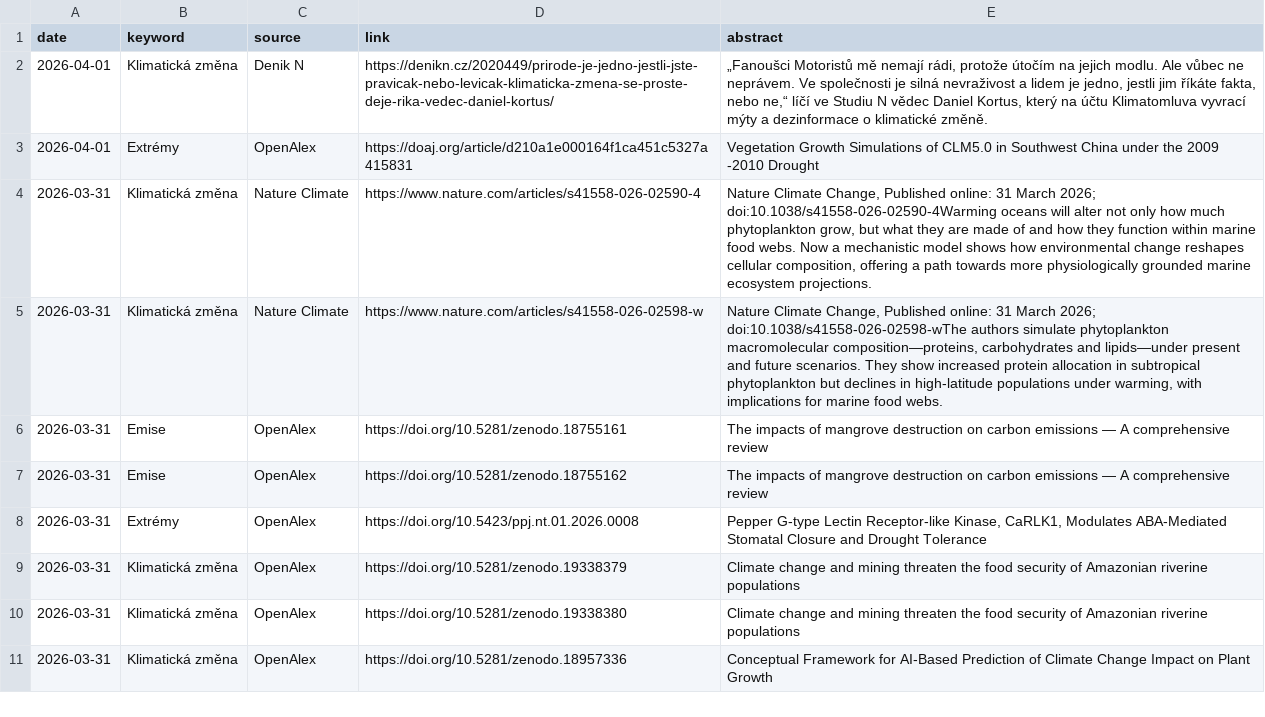
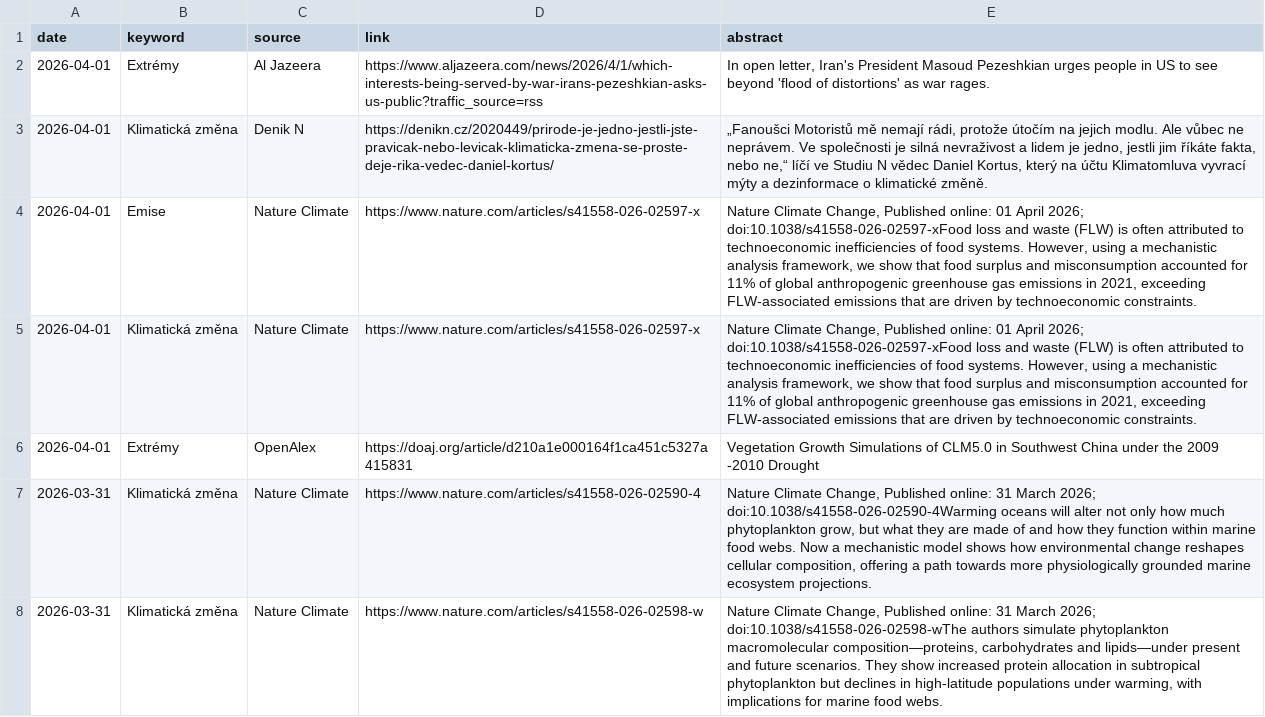
Before and after one commit to RadimTol/Source, a CSV file: source.csv, drawn as a sheet; only a part is shown; the shorter side is filled out with more unchanged rows; the diff names each change by its address in the sheet, - before the commit and + after, or states it on an @@ line.

```diff
--- a/source.csv
+++ b/source.csv
+row 2: 2026-04-01 | Extrémy | Al Jazeera | https://www.aljazeera.com/news/2026/4/1/which-interests-being-served-by-war-irans-pezeshkian-asks-us-public?traffic_source=rss | In open letter, Iran's President Masoud Pezeshkian urges people in US to see beyond 'flood of distortions' as war rages.
+row 4: 2026-04-01 | Emise | Nature Climate | https://www.nature.com/articles/s41558-026-02597-x | Nature Climate Change, Published online: 01 April 2026; doi:10.1038/s41558-026-02597-xFood loss and waste (FLW) is often attributed to technoeconomic inefficiencies of food systems. However, using a mechanistic analysis framework, we show that food surplus and misconsumption accounted for 11% of global anthropogenic greenhouse gas emissions in 2021, exceeding FLW-associated emissions that are driven by technoeconomic constraints.
+row 5: 2026-04-01 | Klimatická změna | Nature Climate | https://www.nature.com/articles/s41558-026-02597-x | Nature Climate Change, Published online: 01 April 2026; doi:10.1038/s41558-026-02597-xFood loss and waste (FLW) is often attributed to technoeconomic inefficiencies of food systems. However, using a mechanistic analysis framework, we show that food surplus and misconsumption accounted for 11% of global anthropogenic greenhouse gas emissions in 2021, exceeding FLW-associated emissions that are driven by technoeconomic constraints.
```
Also changed, not shown: 2 other files.
